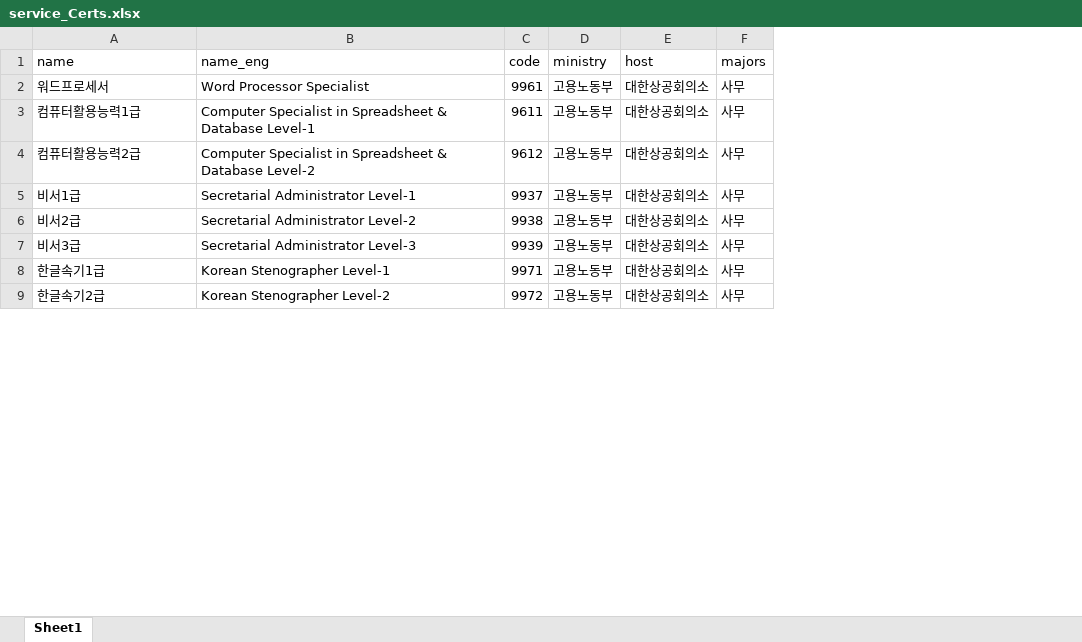
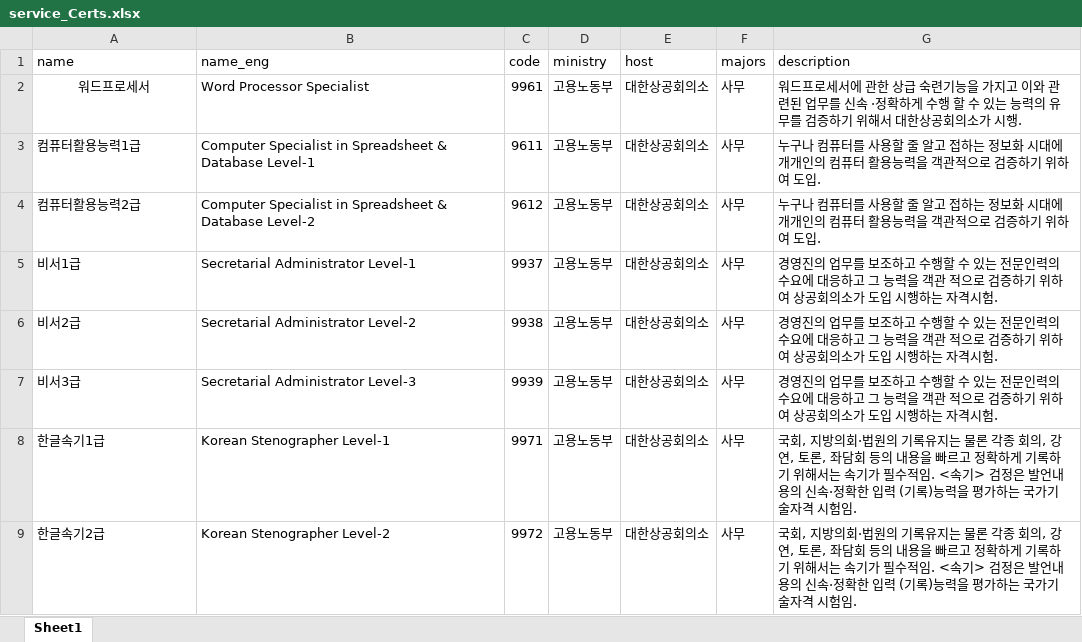
Before and after one commit to slee264/milidu_backend, an Excel workbook: excel/service_Certs.xlsx, sheet Sheet1, drawn as a sheet; only a part is shown; values as stored, in another font and other column widths than the file's, no borders; the diff names each change by its address in the sheet, - before the commit and + after, or states it on an @@ line.

```diff
--- a/excel/service_Certs.xlsx (sheet Sheet1)
+++ b/excel/service_Certs.xlsx (sheet Sheet1)
+column G (description), rows 2-9: 워드프로세서에 관한 상급 숙련기능을 가지고 이와 관련된 업무를 신속 ·정확하게 수행 할 수 있는 능력의 유무를 검증하기 위해서 대한상공회의소가 시행. | 누구나 컴퓨터를 사용할 줄 알고 접하는 정보화 시대에 개개인의 컴퓨터 활용능력을 객관적으로 검증하기 위하여 도입. | 누구나 컴퓨터를 사용할 줄 알고 접하는 정보화 시대에 개개인의 컴퓨터 활용능력을 객관적으로 검증하기 위하여 도입. | 경영진의 업무를 보조하고 수행할 수 있는 전문인력의 수요에 대응하고 그 능력을 객관 적으로 검증하기 위하여 상공회의소가 도입 시행하는 자격시험. | 경영진의 업무를 보조하고 수행할 수 있는 전문인력의 수요에 대응하고 그 능력을 객관 적으로 검증하기 위하여 상공회의소가 도입 시행하는 자격시험. | 경영진의 업무를 보조하고 수행할 수 있는 전문인력의 수요에 대응하고 그 능력을 객관 적으로 검증하기 위하여 상공회의소가 도입 시행하는 자격시험. | 국회, 지방의회·법원의 기록유지는 물론 각종 회의, 강연, 토론, 좌담회 등의 내용을 빠르고 정확하게 기록하기 위해서는 속기가 필수적임. <속기> 검정은 발언내용의 신속·정확한 입력 (기록)능력을 평가하는 국가기술자격 시험임. | 국회, 지방의회·법원의 기록유지는 물론 각종 회의, 강연, 토론, 좌담회 등의 내용을 빠르고 정확하게 기록하기 위해서는 속기가 필수적임. <속기> 검정은 발언내용의 신속·정확한 입력 (기록)능력을 평가하는 국가기술자격 시험임.
-A2 alignment: left
+A2 alignment: center
```
Also changed, not shown: 4 other files.
